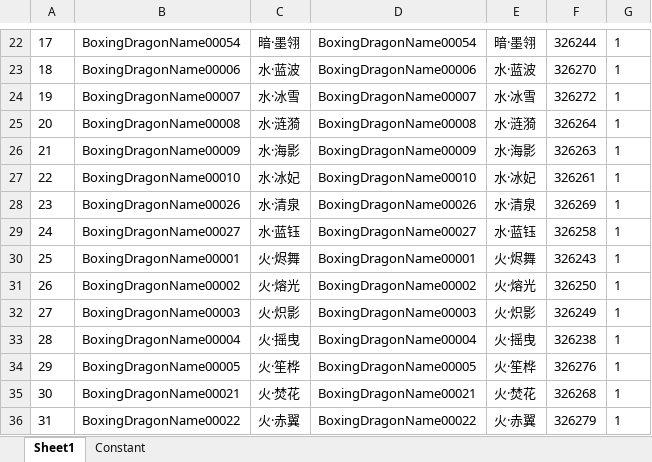
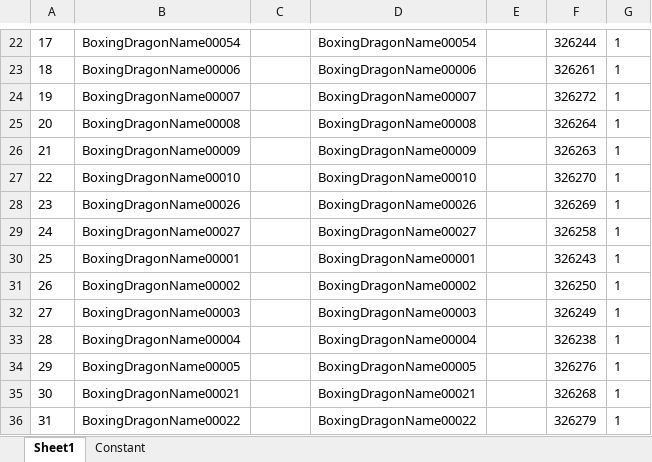
Before and after one commit to mobox-lab/dragonverse, an Excel workbook: dragon-verse/Excels/BagItem_背包物品表.xlsx, sheet Sheet1, drawn as a sheet; only a part is shown, gaps mark what is left out; values as stored, in another font and other column widths than the file's, no borders; the diff covers the shown part only; the diff names each change by its address in the sheet, - before the commit and + after, or states it on an @@ line.

```diff
--- a/dragon-verse/Excels/BagItem_背包物品表.xlsx (sheet Sheet1)
+++ b/dragon-verse/Excels/BagItem_背包物品表.xlsx (sheet Sheet1)
-C22: 暗·墨翎
+C22: (empty)
-E22: 暗·墨翎
+E22: (empty)
-C23: 水·蓝波
+C23: (empty)
-E23: 水·蓝波
+E23: (empty)
-F23: 326270
+F23: 326261
-C24: 水·冰雪
+C24: (empty)
-E24: 水·冰雪
+E24: (empty)
-C25: 水·涟漪
+C25: (empty)
-E25: 水·涟漪
+E25: (empty)
-C26: 水·海影
+C26: (empty)
-E26: 水·海影
+E26: (empty)
-C27: 水·冰妃
+C27: (empty)
-E27: 水·冰妃
+E27: (empty)
-F27: 326261
+F27: 326270
-C28: 水·清泉
+C28: (empty)
-E28: 水·清泉
+E28: (empty)
-C29: 水·蓝钰
+C29: (empty)
-E29: 水·蓝钰
+E29: (empty)
-C30: 火·烬舞
+C30: (empty)
-E30: 火·烬舞
+E30: (empty)
-C31: 火·熔光
+C31: (empty)
-E31: 火·熔光
+E31: (empty)
-C32: 火·炽影
+C32: (empty)
-E32: 火·炽影
+E32: (empty)
-C33: 火·摇曳
+C33: (empty)
-E33: 火·摇曳
+E33: (empty)
-C34: 火·笙桦
+C34: (empty)
-E34: 火·笙桦
+E34: (empty)
-C35: 火·焚花
+C35: (empty)
-E35: 火·焚花
+E35: (empty)
-C36: 火·赤翼
+C36: (empty)
-E36: 火·赤翼
+E36: (empty)
```
Also changed, not shown: 68 edited cells elsewhere in this sheet, dragon-verse/Excels/Dragon_龙表.xlsx, 1 other file.
